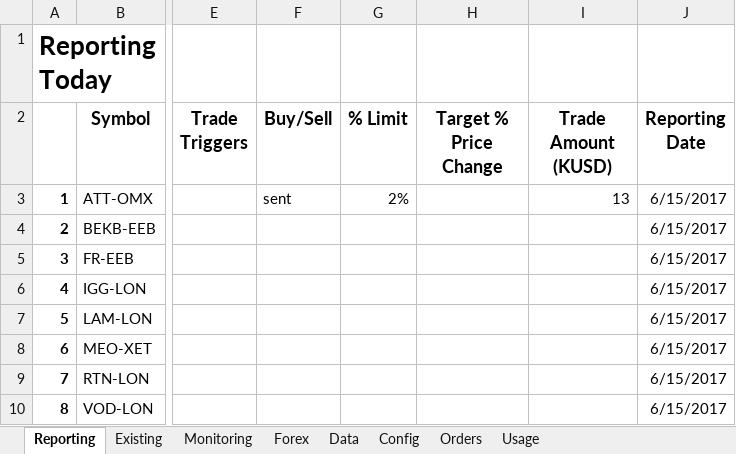
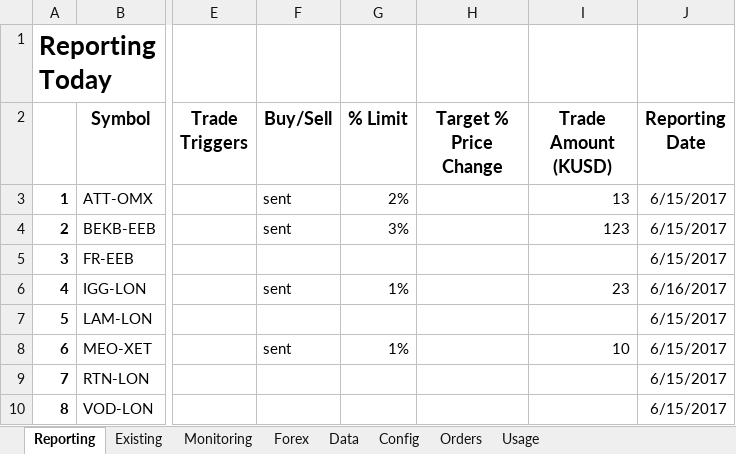
Before and after one commit to jner14/trade-automator, an Excel workbook: trade-dashboard.xlsm, sheet Reporting, drawn as a sheet; only a part is shown, gaps mark what is left out; values as stored, in another font and other column widths than the file's, no borders; the diff names each change by its address in the sheet, - before the commit and + after, or states it on an @@ line.

Commit message:
Updated trade-dashboard.xlsm

```diff
--- a/trade-dashboard.xlsm (sheet Reporting)
+++ b/trade-dashboard.xlsm (sheet Reporting)
-F4 (Buy/Sell): (empty)
+F4 (Buy/Sell): sent
-G4 (% Limit): (empty)
+G4 (% Limit): 3%
-I4 (Trade Amount (KUSD)): (empty)
+I4 (Trade Amount (KUSD)): 123
-F6 (Buy/Sell): (empty)
+F6 (Buy/Sell): sent
-G6 (% Limit): (empty)
+G6 (% Limit): 1%
-I6 (Trade Amount (KUSD)): (empty)
+I6 (Trade Amount (KUSD)): 23
-J6 (Reporting Date): 6/15/2017
+J6 (Reporting Date): 6/16/2017
-F8 (Buy/Sell): (empty)
+F8 (Buy/Sell): sent
-G8 (% Limit): (empty)
+G8 (% Limit): 1%
-I8 (Trade Amount (KUSD)): (empty)
+I8 (Trade Amount (KUSD)): 10
```
Also changed, not shown: sheet Data, sheet Orders, hidden cells, 2 other files.
